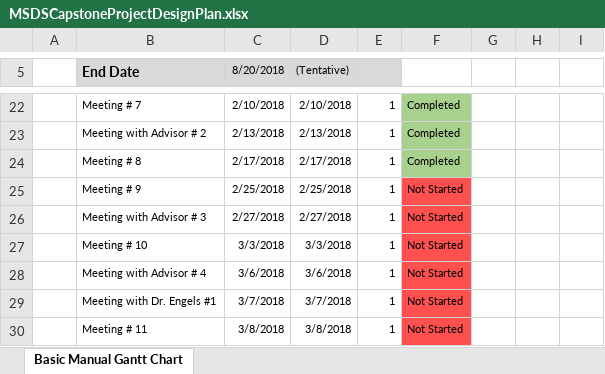
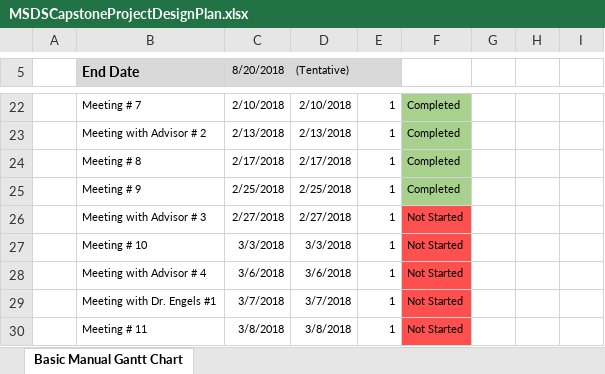
Before and after one commit to timbo112711/Risk-Scoring-for-Cryptocurrency-Transactions-on-the-Blockchain---MSDS-Capstone, an Excel workbook: Papers/MSDSCapstoneProjectDesignPlan.xlsx, sheet Basic Manual Gantt Chart, drawn as a sheet; only a part is shown, gaps mark what is left out; values as stored, in another font and other column widths than the file's, no borders; charts and pictures not drawn; the diff names each change by its address in the sheet, - before the commit and + after, or states it on an @@ line.

Commit message:
Updated as of 2/25

```diff
--- a/Papers/MSDSCapstoneProjectDesignPlan.xlsx (sheet Basic Manual Gantt Chart)
+++ b/Papers/MSDSCapstoneProjectDesignPlan.xlsx (sheet Basic Manual Gantt Chart)
-F25: Not Started
+F25: Completed
-F25 fill: #FF5050
+F25 fill: #A9D18E
```
Also changed, not shown: charts or pictures.
